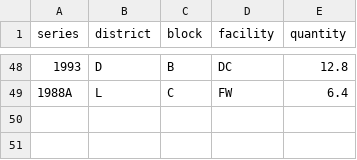
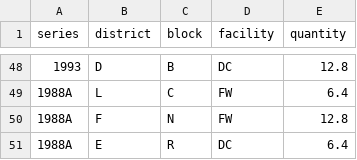
Before and after one commit to ptbarros/dollar-bill-processor, a CSV file: patterns/core/low_runs.csv, drawn as a sheet; only a part is shown, gaps mark what is left out.

```diff
--- a/patterns/core/low_runs.csv
+++ b/patterns/core/low_runs.csv
@@ -49 +49,3 @@ series,district,block,facility,quantity
 1988A,L,C,FW,6.4
+1988A,F,N,FW,12.8
+1988A,E,R,DC,6.4
```
Also changed, not shown: 1 other file.
